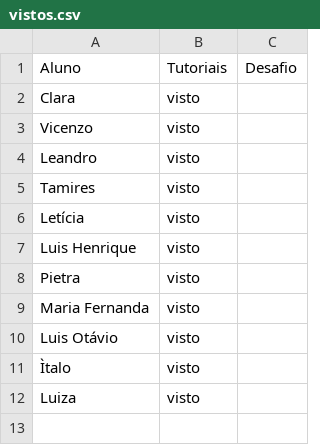
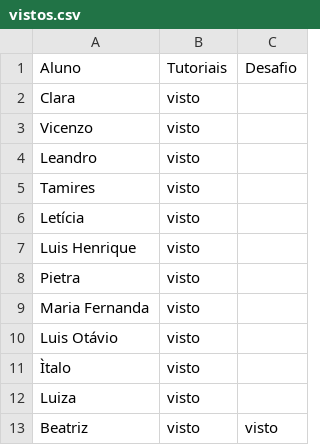
Before and after one commit to wellifabio/senai2026, a CSV file: ds/turmas/2DES_A/4º Semestre/03-ppdm2/aula05/vistos.csv, drawn as a sheet; the diff names each change by its address in the sheet, - before the commit and + after, or states it on an @@ line.

Commit message:
vistos

```diff
--- a/ds/turmas/2DES_A/4º Semestre/03-ppdm2/aula05/vistos.csv
+++ b/ds/turmas/2DES_A/4º Semestre/03-ppdm2/aula05/vistos.csv
+row 13: Beatriz | visto | visto
```
